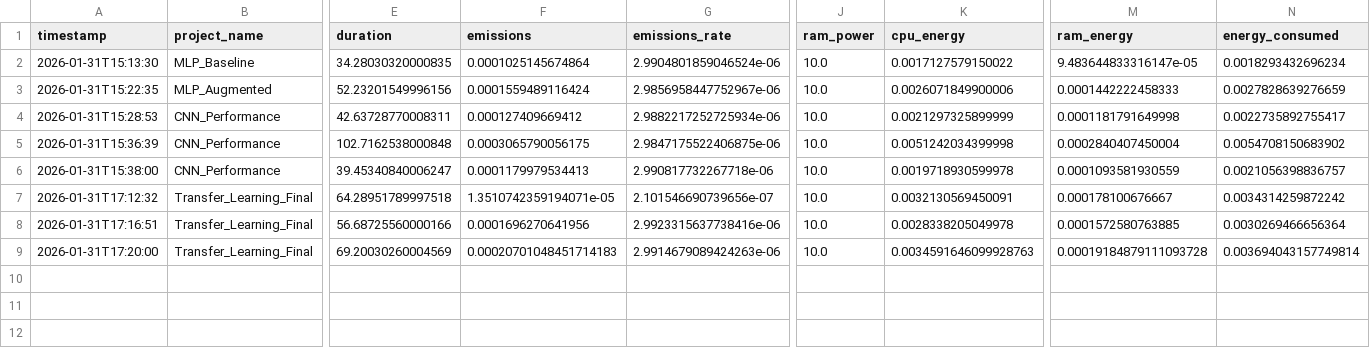
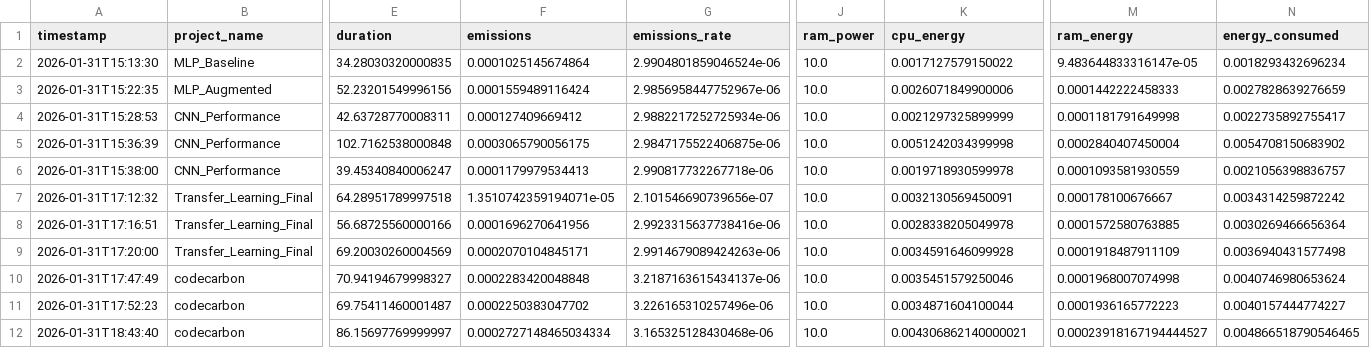
Before and after one commit to zacharyb02/ZZChat-IATuteur, a CSV file: src/emissions.csv, drawn as a sheet; only a part is shown, gaps mark what is left out; rows hold the shown columns only; the diff names each change by its address in the sheet, - before the commit and + after, or states it on an @@ line.

```diff
--- a/src/emissions.csv
+++ b/src/emissions.csv
-F9 (emissions): 0.00020701048451714183
+F9 (emissions): 0.0002070104845171
-K9 (cpu_energy): 0.0034591646099928763
+K9 (cpu_energy): 0.0034591646099928
-M9 (ram_energy): 0.00019184879111093728
+M9 (ram_energy): 0.0001918487911109
-N9 (energy_consumed): 0.003694043157749814
+N9 (energy_consumed): 0.0036940431577498
+row 10: 2026-01-31T17:47:49 | codecarbon | 70.94194679998327 | 0.0002283420048848 | 3.2187163615434137e-06 | 10.0 | 0.0035451579250046 | 0.0001968007074998 | 0.0040746980653624
+row 11: 2026-01-31T17:52:23 | codecarbon | 69.75411460001487 | 0.0002250383047702 | 3.226165310257496e-06 | 10.0 | 0.0034871604100044 | 0.0001936165772223 | 0.0040157444774227
+row 12: 2026-01-31T18:43:40 | codecarbon | 86.15697769999997 | 0.0002727148465034334 | 3.165325128430468e-06 | 10.0 | 0.004306862140000021 | 0.00023918167194444527 | 0.004866518790546465
```
Also changed, not shown: 5 other files.
